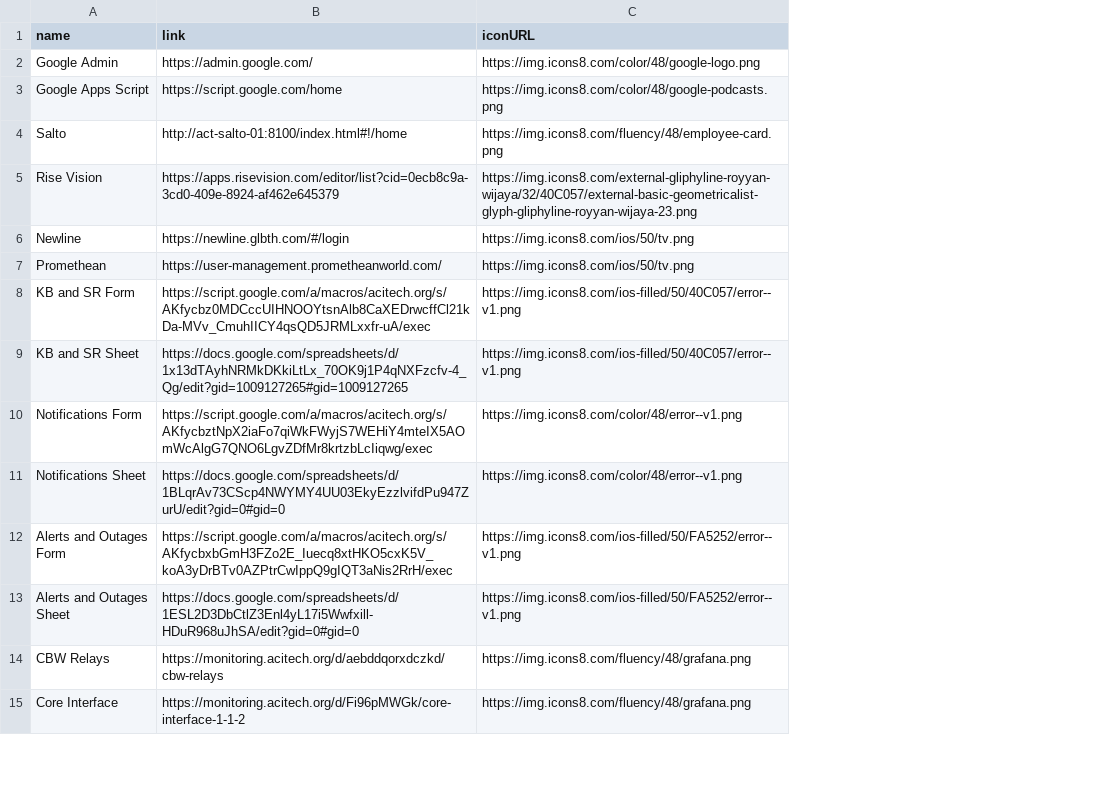
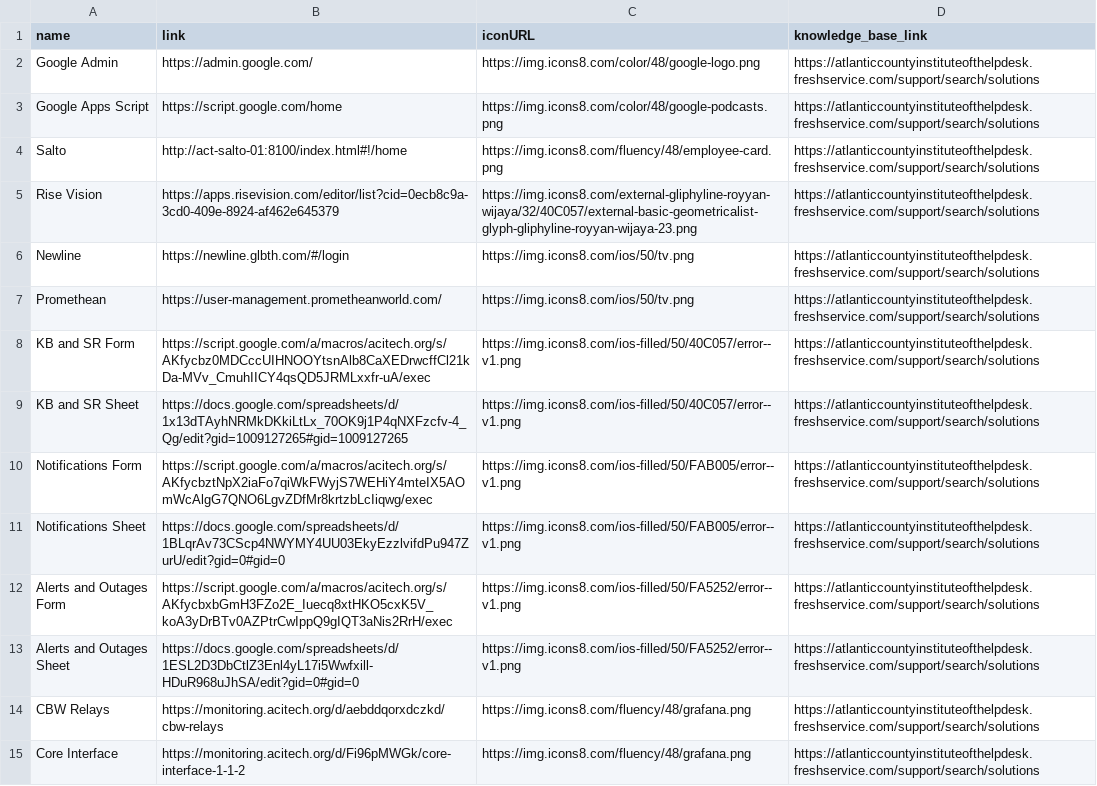
Before and after one commit to website-acit/acitech.org, a CSV file: ACT-ITDepartmentResources.csv, drawn as a sheet; only a part is shown; the diff names each change by its address in the sheet, - before the commit and + after, or states it on an @@ line.

```diff
--- a/ACT-ITDepartmentResources.csv
+++ b/ACT-ITDepartmentResources.csv
+column D (knowledge_base_link), rows 2-15: all https://atlanticcountyinstituteofthelpdesk.freshservice.com/support/search/solutions
-C10:C11 (iconURL): https://img.icons8.com/color/48/error--v1.png
+C10:C11 (iconURL): https://img.icons8.com/ios-filled/50/FAB005/error--v1.png
```
Also changed, not shown: 2 other files.
